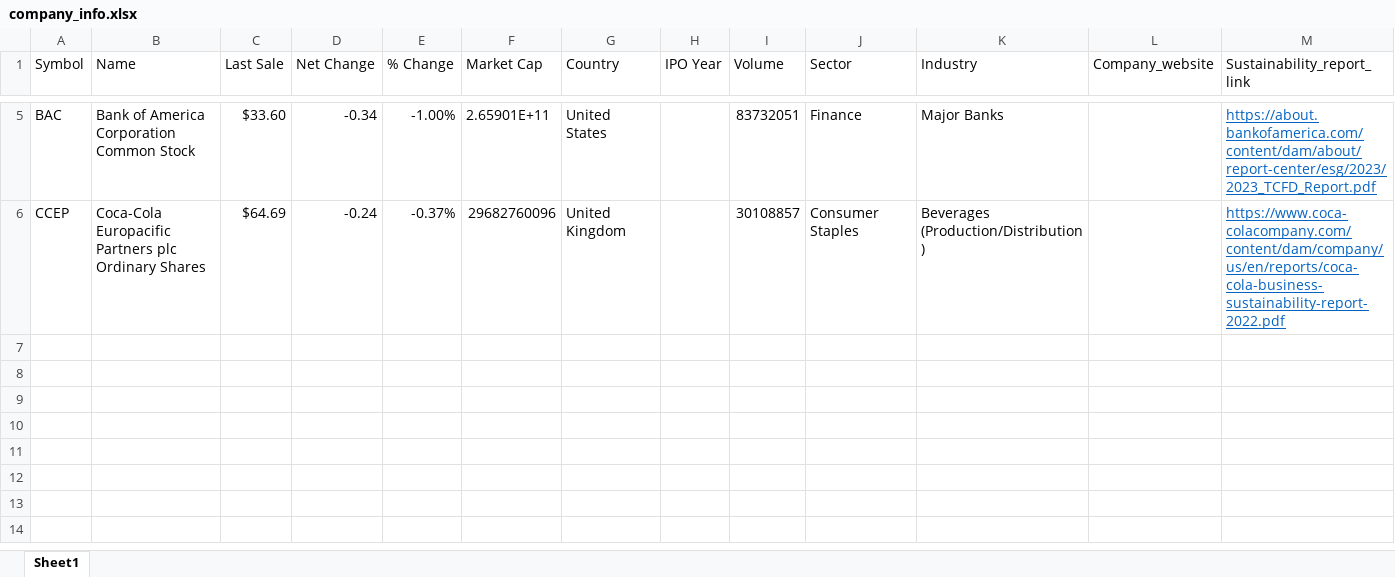
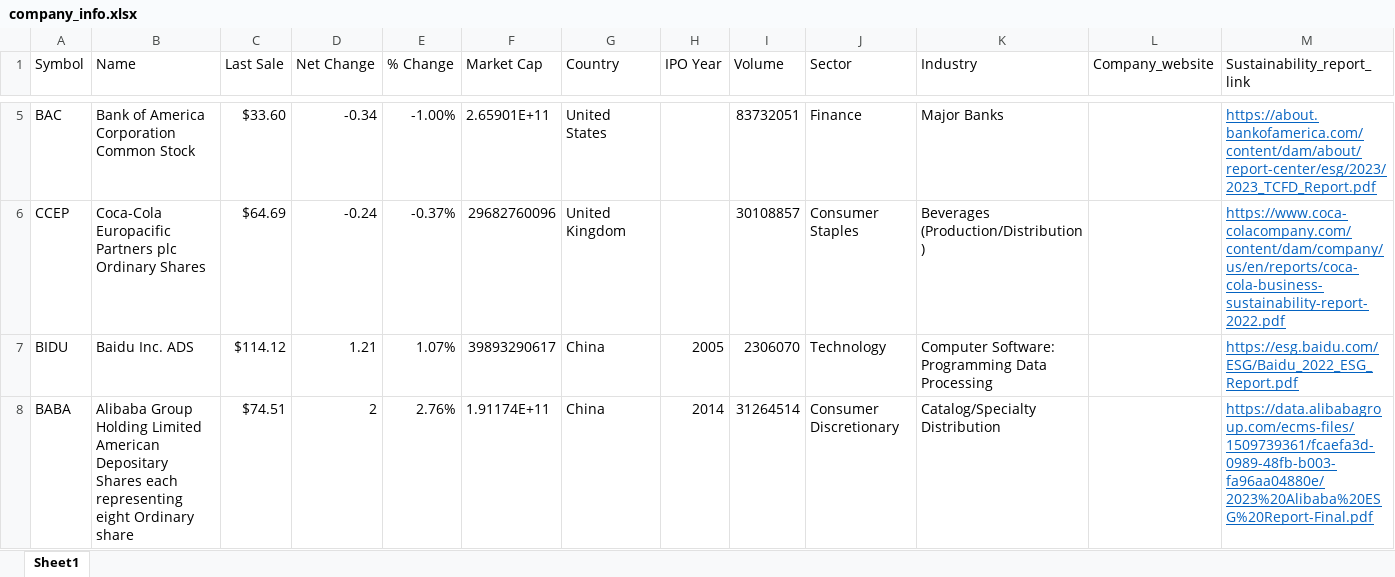
Before and after one commit to yizhenpong/Sustainable-Finance-Company-Wiki-page-with-Langchain, an Excel workbook: data/company_info.xlsx, sheet Sheet1, drawn as a sheet; only a part is shown, gaps mark what is left out; values as stored, in another font and other column widths than the file's, no borders; the diff names each change by its address in the sheet, - before the commit and + after, or states it on an @@ line.

```diff
--- a/data/company_info.xlsx (sheet Sheet1)
+++ b/data/company_info.xlsx (sheet Sheet1)
+row 7: BIDU | Baidu Inc. ADS | $114.12 | 1.21 | 1.07% | 39893290617 | China | 2005 | 2306070 | Technology | Computer Software: Programming Data Processing |  | https://esg.baidu.com/ESG/Baidu_2022_ESG_Report.pdf
+row 8: BABA | Alibaba Group Holding Limited American Depositary Shares each representing eight Ordinary share | $74.51 | 2 | 2.76% | 1.91174E+11 | China | 2014 | 31264514 | Consumer Discretionary | Catalog/Specialty Distribution |  | https://data.alibabagroup.com/ecms-files/1509739361/fcaefa3d-0989-48fb-b003-fa96aa04880e/2023%20Alibaba%20ESG%20Report-Final.pdf
```
Also changed, not shown: 2 other files.
